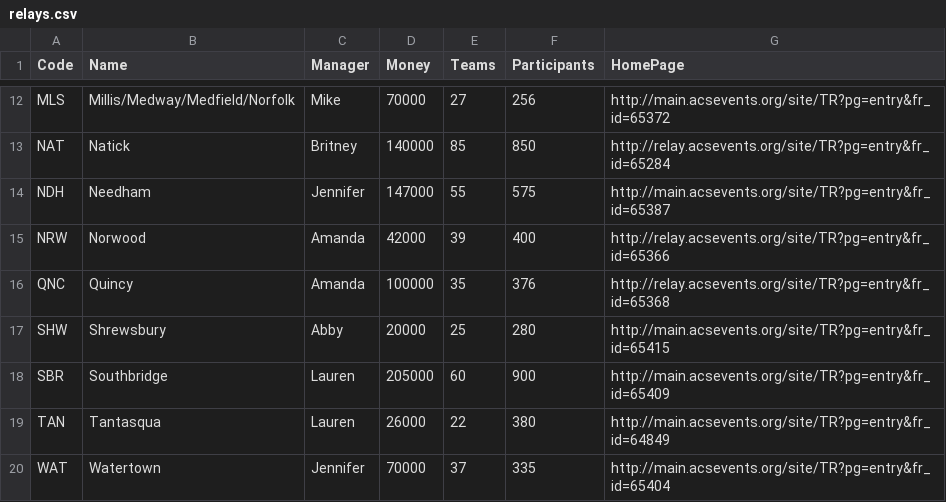
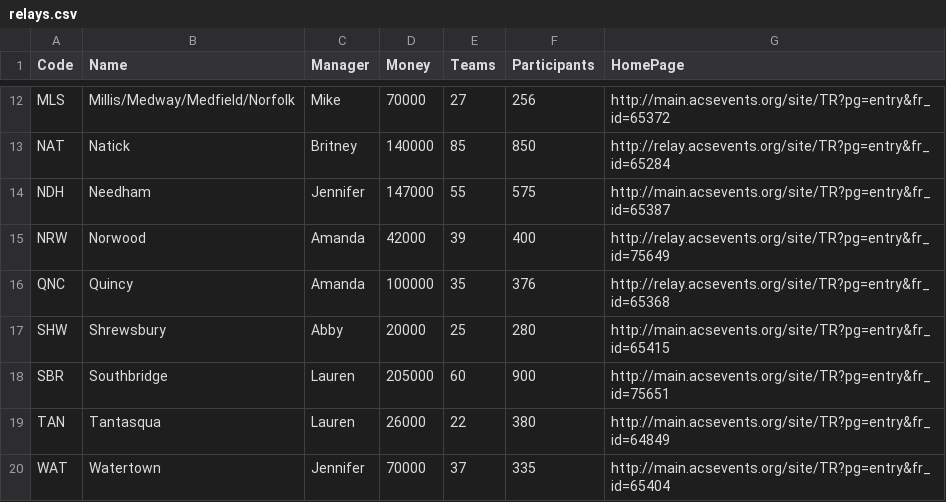
Before and after one commit to rsurratt/ACSDashboard, a CSV file: src/main/resources/data/relays.csv, drawn as a sheet; only a part is shown, gaps mark what is left out.

Commit message:
Fix Norwood and Southbridge urls

```diff
--- a/src/main/resources/data/relays.csv
+++ b/src/main/resources/data/relays.csv
@@ -14,6 +14,6 @@ NAT,Natick,Britney,140000,85,850,http://relay.acsevents.org/site/TR?pg=entry&fr_
 NDH,Needham,Jennifer,147000,55,575,http://main.acsevents.org/site/TR?pg=entry&fr_id=65387
-NRW,Norwood,Amanda,42000,39,400,http://relay.acsevents.org/site/TR?pg=entry&fr_id=65366
+NRW,Norwood,Amanda,42000,39,400,http://relay.acsevents.org/site/TR?pg=entry&fr_id=75649
 QNC,Quincy,Amanda,100000,35,376,http://relay.acsevents.org/site/TR?pg=entry&fr_id=65368
 SHW,Shrewsbury,Abby,20000,25,280,http://main.acsevents.org/site/TR?pg=entry&fr_id=65415
-SBR,Southbridge,Lauren,205000,60,900,http://main.acsevents.org/site/TR?pg=entry&fr_id=65409
+SBR,Southbridge,Lauren,205000,60,900,http://main.acsevents.org/site/TR?pg=entry&fr_id=75651
 TAN,Tantasqua,Lauren,26000,22,380,http://main.acsevents.org/site/TR?pg=entry&fr_id=64849
```
